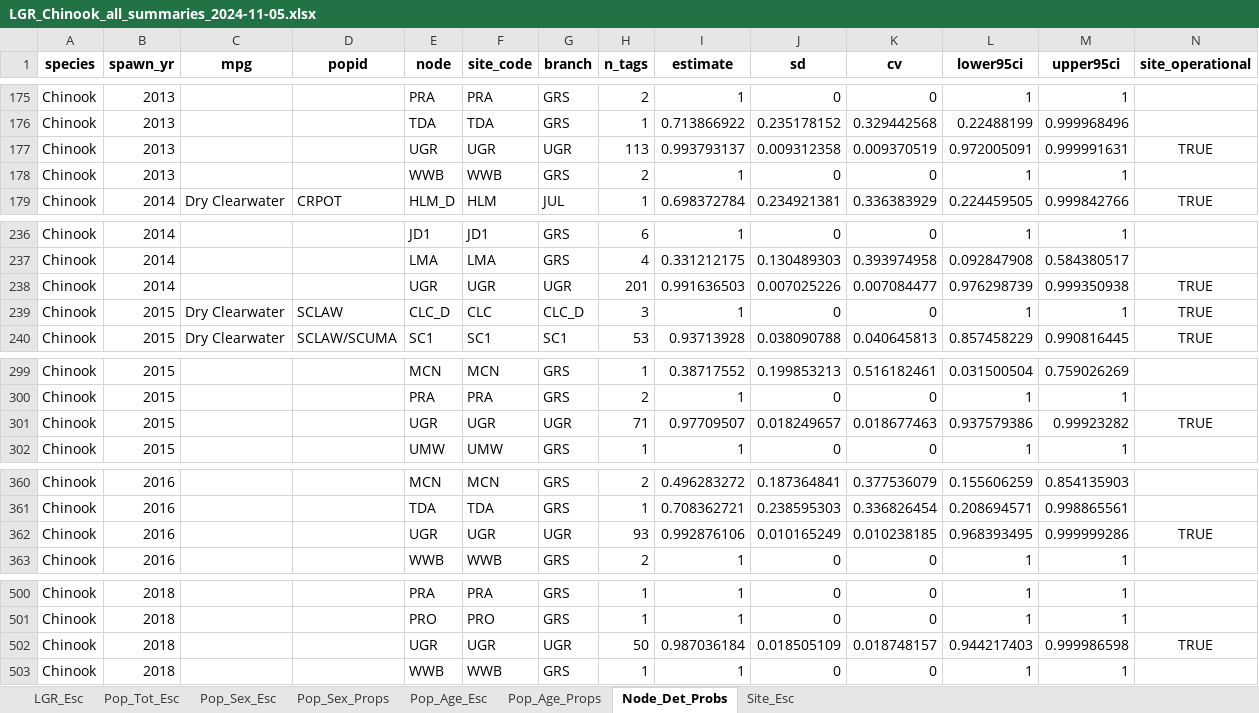
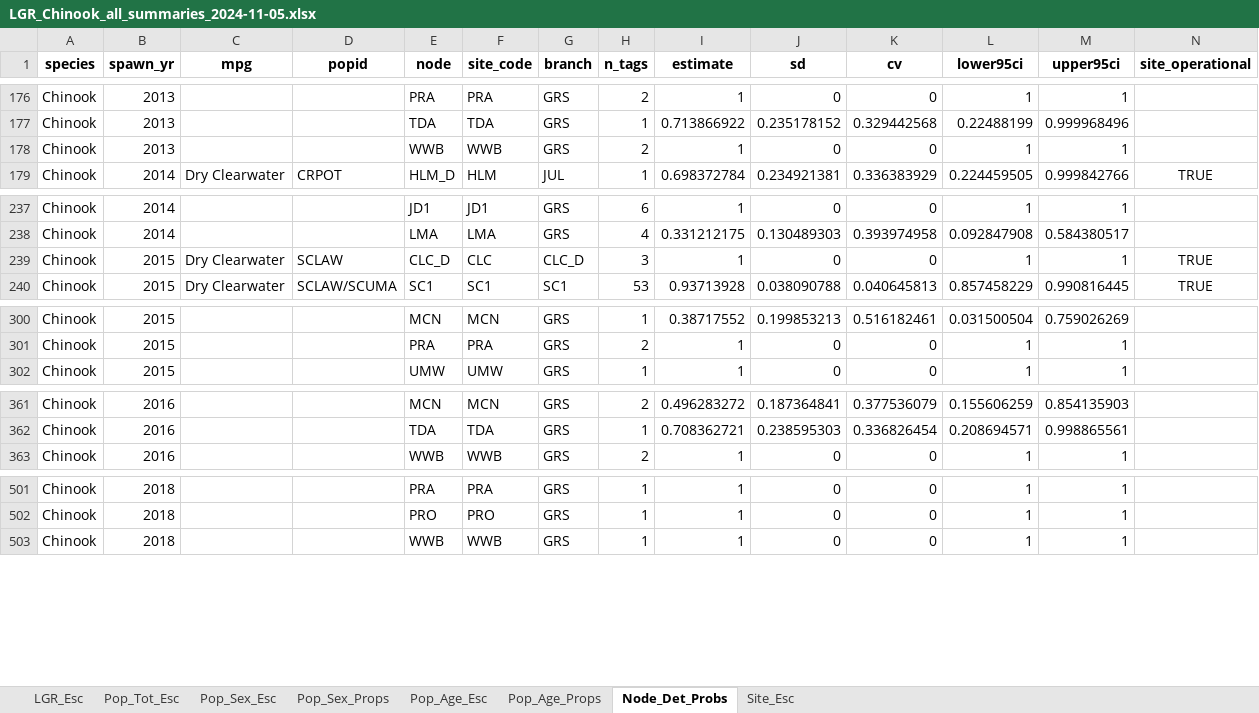
Before and after one commit to NPTfisheries/SnakeRiverFishStatus, an Excel workbook: output/syntheses/LGR_Chinook_all_summaries_2024-11-05.xlsx, sheet Node_Det_Probs, drawn as a sheet; only a part is shown, gaps mark what is left out; values as stored, in another font and other column widths than the file's, no borders; removed rows and columns are numbered as before the commit, all else as after; the diff covers the shown part only; the diff names each change by its address in the sheet, - before the commit and + after, or states it on an @@ line.

```diff
--- a/output/syntheses/LGR_Chinook_all_summaries_2024-11-05.xlsx (sheet Node_Det_Probs)
+++ b/output/syntheses/LGR_Chinook_all_summaries_2024-11-05.xlsx (sheet Node_Det_Probs)
-row 177: Chinook | 2013 |  |  | UGR | UGR | UGR | 113 | 0.993793137 | 0.009312358 | 0.009370519 | 0.972005091 | 0.999991631 | TRUE
-row 238: Chinook | 2014 |  |  | UGR | UGR | UGR | 201 | 0.991636503 | 0.007025226 | 0.007084477 | 0.976298739 | 0.999350938 | TRUE
-row 301: Chinook | 2015 |  |  | UGR | UGR | UGR | 71 | 0.97709507 | 0.018249657 | 0.018677463 | 0.937579386 | 0.99923282 | TRUE
-row 362: Chinook | 2016 |  |  | UGR | UGR | UGR | 93 | 0.992876106 | 0.010165249 | 0.010238185 | 0.968393495 | 0.999999286 | TRUE
-row 502: Chinook | 2018 |  |  | UGR | UGR | UGR | 50 | 0.987036184 | 0.018505109 | 0.018748157 | 0.944217403 | 0.999986598 | TRUE
```
Also changed, not shown: 10 added rows and 5 removed rows elsewhere in this sheet, sheet Pop_Age_Esc, sheet Pop_Age_Props, sheet Pop_Sex_Esc, sheet Pop_Sex_Props, sheet Pop_Tot_Esc, output/syntheses/LGR_Steelhead_all_summaries_2024-11-05.xlsx.
